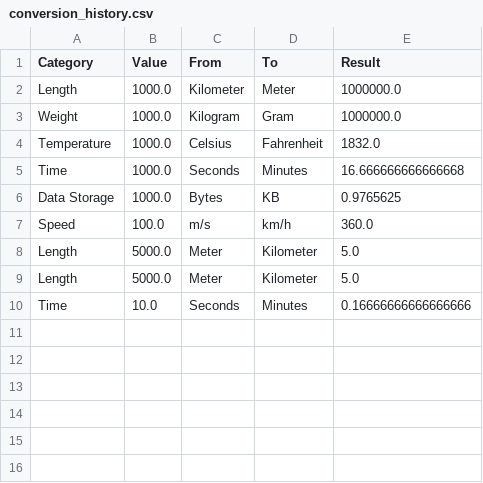
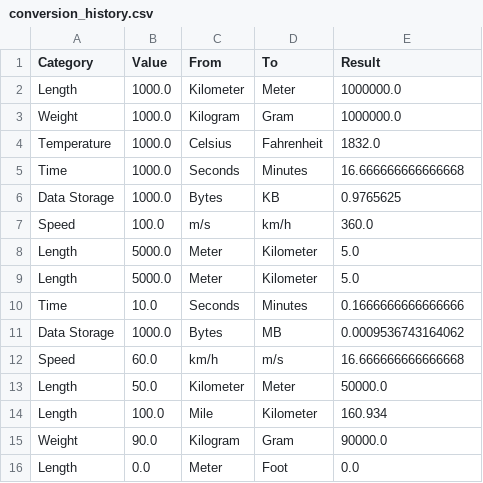
Before and after one commit to Anum-2017/unit-convertor, a CSV file: conversion_history.csv, drawn as a sheet.

```diff
--- a/conversion_history.csv
+++ b/conversion_history.csv
@@ -9,2 +9,8 @@ Length,5000.0,Meter,Kilometer,5.0
 Length,5000.0,Meter,Kilometer,5.0
-Time,10.0,Seconds,Minutes,0.16666666666666666
+Time,10.0,Seconds,Minutes,0.1666666666666666
+Data Storage,1000.0,Bytes,MB,0.0009536743164062
+Speed,60.0,km/h,m/s,16.666666666666668
+Length,50.0,Kilometer,Meter,50000.0
+Length,100.0,Mile,Kilometer,160.934
+Weight,90.0,Kilogram,Gram,90000.0
+Length,0.0,Meter,Foot,0.0
```
Also changed, not shown: 1 other file.
